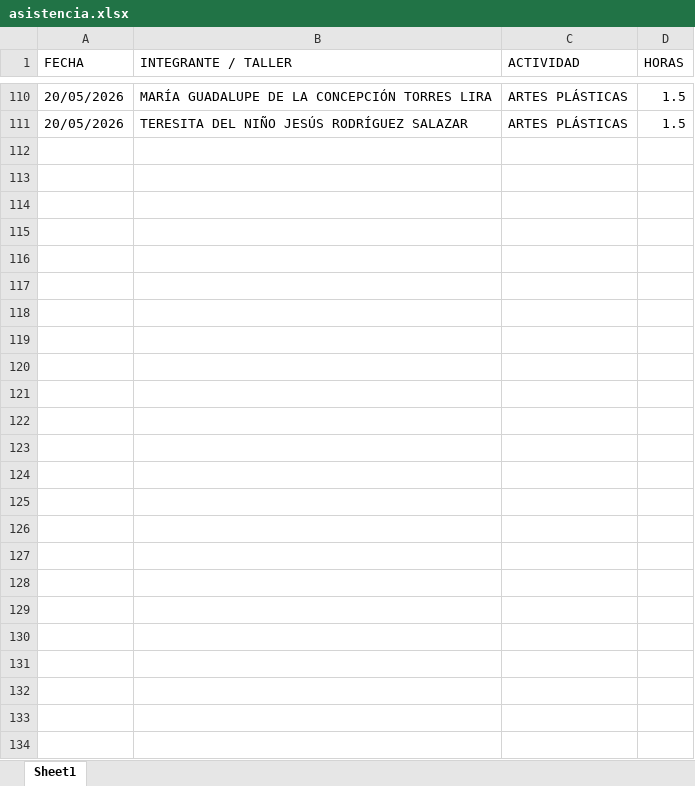
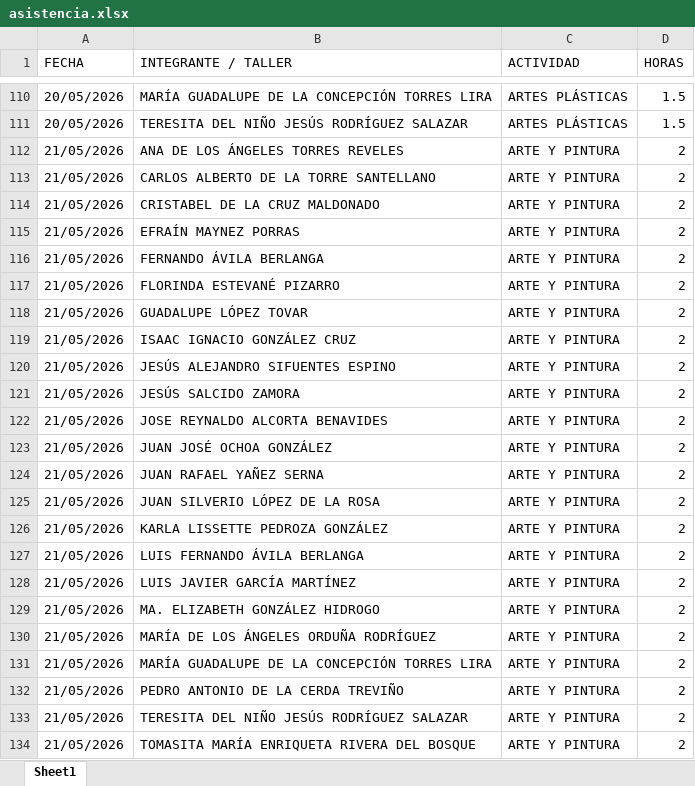
Before and after one commit to jesusalbertomoraleslopez-byte/mentes-app, an Excel workbook: asistencia.xlsx, sheet Sheet1, drawn as a sheet; only a part is shown, gaps mark what is left out; values as stored, in another font and other column widths than the file's, no borders; the diff names each change by its address in the sheet, - before the commit and + after, or states it on an @@ line.

Commit message:
App: Registro asistencia - ARTE Y PINTURA

```diff
--- a/asistencia.xlsx (sheet Sheet1)
+++ b/asistencia.xlsx (sheet Sheet1)
+row 112: 21/05/2026 | ANA DE LOS ÁNGELES TORRES REVELES | ARTE Y PINTURA | 2
+row 113: 21/05/2026 | CARLOS ALBERTO DE LA TORRE SANTELLANO | ARTE Y PINTURA | 2
+row 114: 21/05/2026 | CRISTABEL DE LA CRUZ MALDONADO | ARTE Y PINTURA | 2
+row 115: 21/05/2026 | EFRAÍN MAYNEZ PORRAS | ARTE Y PINTURA | 2
+row 116: 21/05/2026 | FERNANDO ÁVILA BERLANGA | ARTE Y PINTURA | 2
+row 117: 21/05/2026 | FLORINDA ESTEVANÉ PIZARRO | ARTE Y PINTURA | 2
+row 118: 21/05/2026 | GUADALUPE LÓPEZ TOVAR | ARTE Y PINTURA | 2
+row 119: 21/05/2026 | ISAAC IGNACIO GONZÁLEZ CRUZ | ARTE Y PINTURA | 2
+row 120: 21/05/2026 | JESÚS ALEJANDRO SIFUENTES ESPINO | ARTE Y PINTURA | 2
+row 121: 21/05/2026 | JESÚS SALCIDO ZAMORA | ARTE Y PINTURA | 2
+row 122: 21/05/2026 | JOSE REYNALDO ALCORTA BENAVIDES | ARTE Y PINTURA | 2
+row 123: 21/05/2026 | JUAN JOSÉ OCHOA GONZÁLEZ | ARTE Y PINTURA | 2
+row 124: 21/05/2026 | JUAN RAFAEL YAÑEZ SERNA | ARTE Y PINTURA | 2
+row 125: 21/05/2026 | JUAN SILVERIO LÓPEZ DE LA ROSA | ARTE Y PINTURA | 2
+row 126: 21/05/2026 | KARLA LISSETTE PEDROZA GONZÁLEZ | ARTE Y PINTURA | 2
+row 127: 21/05/2026 | LUIS FERNANDO ÁVILA BERLANGA | ARTE Y PINTURA | 2
+row 128: 21/05/2026 | LUIS JAVIER GARCÍA MARTÍNEZ | ARTE Y PINTURA | 2
+row 129: 21/05/2026 | MA. ELIZABETH GONZÁLEZ HIDROGO | ARTE Y PINTURA | 2
+row 130: 21/05/2026 | MARÍA DE LOS ÁNGELES ORDUÑA RODRÍGUEZ | ARTE Y PINTURA | 2
+row 131: 21/05/2026 | MARÍA GUADALUPE DE LA CONCEPCIÓN TORRES LIRA | ARTE Y PINTURA | 2
+row 132: 21/05/2026 | PEDRO ANTONIO DE LA CERDA TREVIÑO | ARTE Y PINTURA | 2
+row 133: 21/05/2026 | TERESITA DEL NIÑO JESÚS RODRÍGUEZ SALAZAR | ARTE Y PINTURA | 2
+row 134: 21/05/2026 | TOMASITA MARÍA ENRIQUETA RIVERA DEL BOSQUE | ARTE Y PINTURA | 2
```
